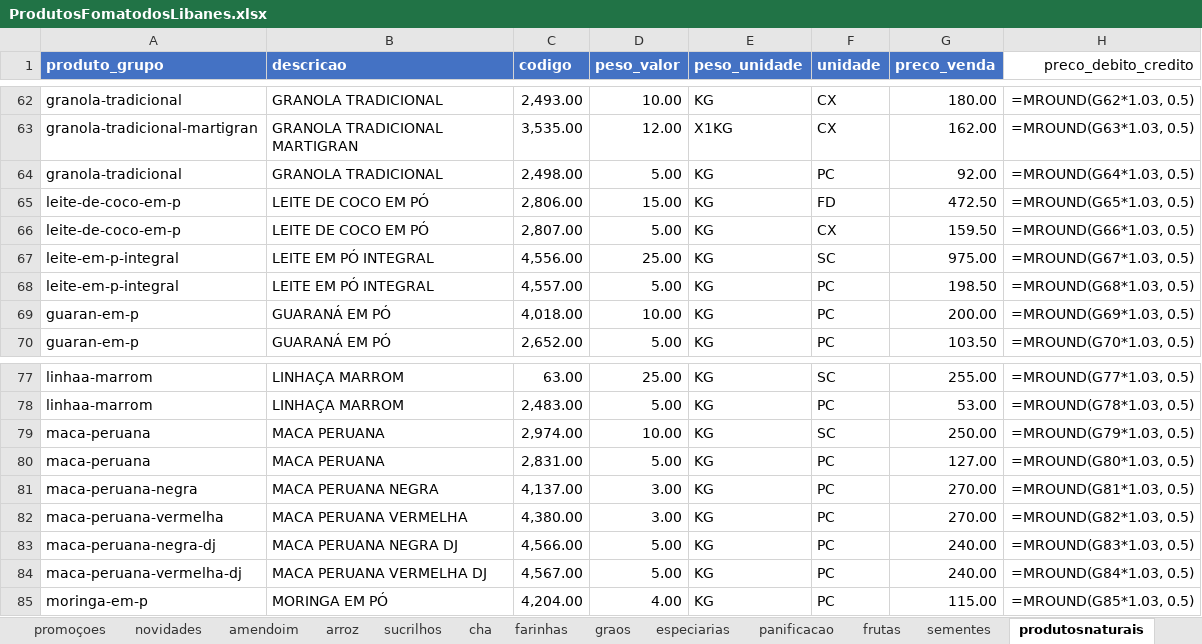
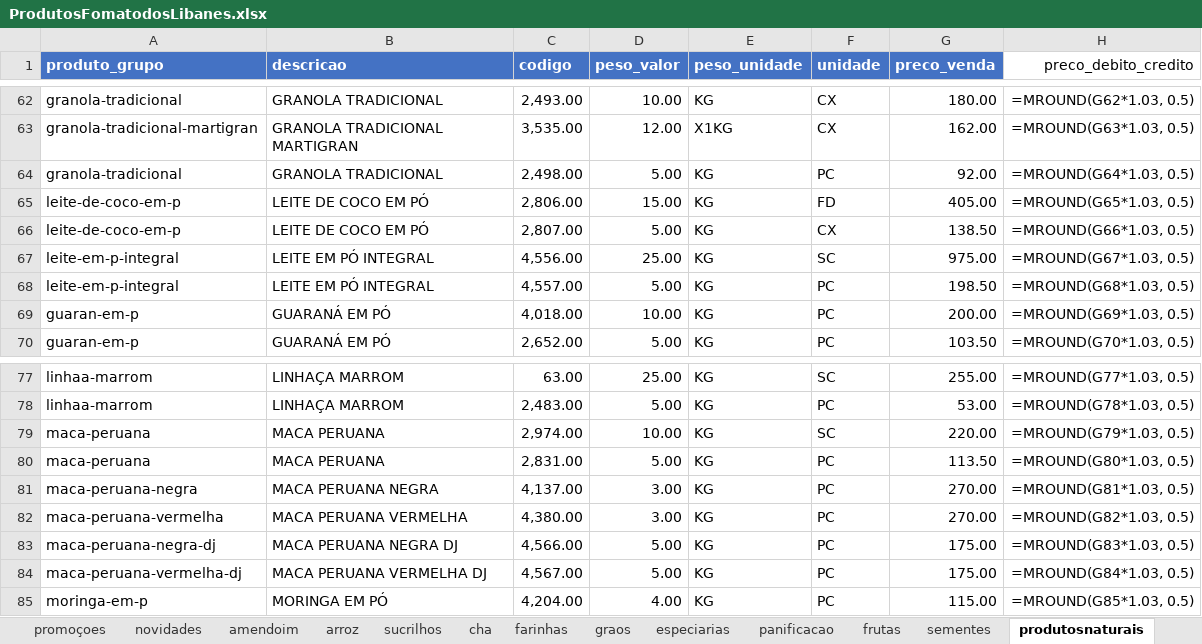
Before and after one commit to MuriloBastos6/produtos-libanes, an Excel workbook: data/ProdutosFomatodosLibanes.xlsx, sheet produtosnaturais, drawn as a sheet; only a part is shown, gaps mark what is left out; values as stored, in another font and other column widths than the file's, no borders; formulas without a stored value are shown as written; the diff names each change by its address in the sheet, - before the commit and + after, or states it on an @@ line.

Commit message:
Atulizando precos 26/10

```diff
--- a/data/ProdutosFomatodosLibanes.xlsx (sheet produtosnaturais)
+++ b/data/ProdutosFomatodosLibanes.xlsx (sheet produtosnaturais)
-G65 (preco_venda): 472.50
+G65 (preco_venda): 405.00
-G66 (preco_venda): 159.50
+G66 (preco_venda): 138.50
-G79 (preco_venda): 250.00
+G79 (preco_venda): 220.00
-G80 (preco_venda): 127.00
+G80 (preco_venda): 113.50
-G83:G84 (preco_venda): 240.00
+G83:G84 (preco_venda): 175.00
```
Also changed, not shown: sheet frutas, 2 other files.
